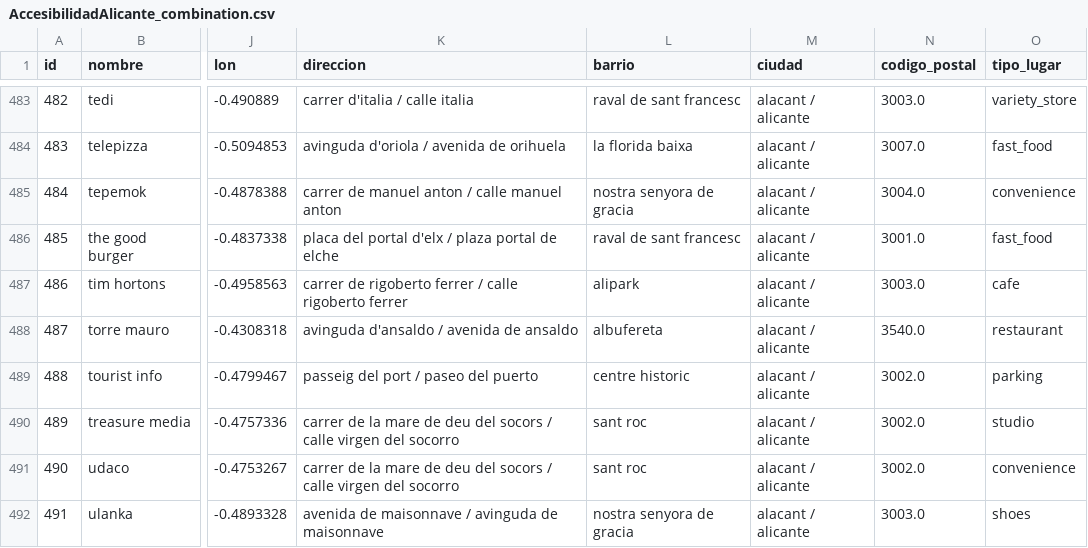
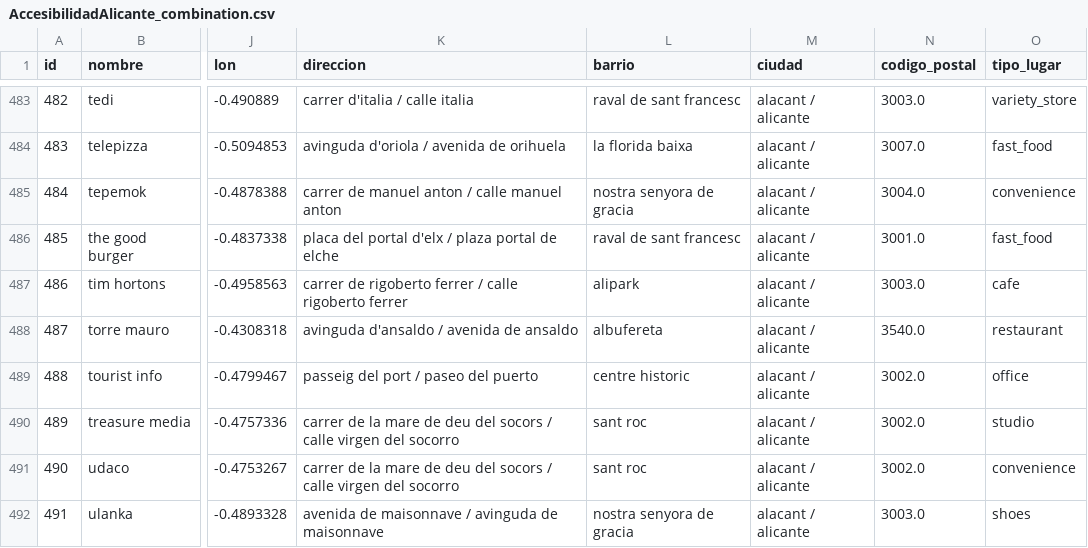
Before and after one commit to santvz6/APD_project, a CSV file: spoon/AccesibilidadAlicante_combination.csv, drawn as a sheet; only a part is shown, gaps mark what is left out; the diff covers the shown part only; the diff names each change by its address in the sheet, - before the commit and + after, or states it on an @@ line.

```diff
--- a/spoon/AccesibilidadAlicante_combination.csv
+++ b/spoon/AccesibilidadAlicante_combination.csv
-O489 (tipo_lugar): parking
+O489 (tipo_lugar): office
```
Also changed, not shown: 36 edited cells elsewhere in this file, spoon/AccesibilidadEdificiosAlicante2_transformation.csv, 6 other files.
